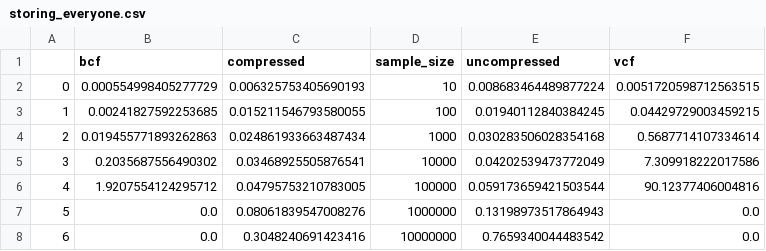
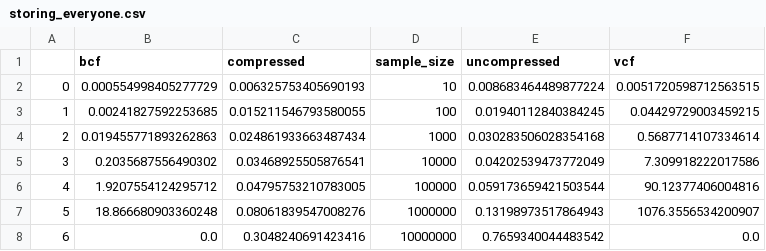
Before and after one commit to mcveanlab/treeseq-inference, a CSV file: data/storing_everyone.csv, drawn as a sheet.

Commit message:
Udpated storing everyone plot with large VCF.

```diff
--- a/data/storing_everyone.csv
+++ b/data/storing_everyone.csv
@@ -6,3 +6,3 @@
 4,1.9207554124295712,0.04795753210783005,100000,0.059173659421503544,90.12377406004816
-5,0.0,0.08061839547008276,1000000,0.13198973517864943,0.0
+5,18.866680903360248,0.08061839547008276,1000000,0.13198973517864943,1076.3556534200907
 6,0.0,0.3048240691423416,10000000,0.7659340044483542,0.0
```
Also changed, not shown: 1 other file.
